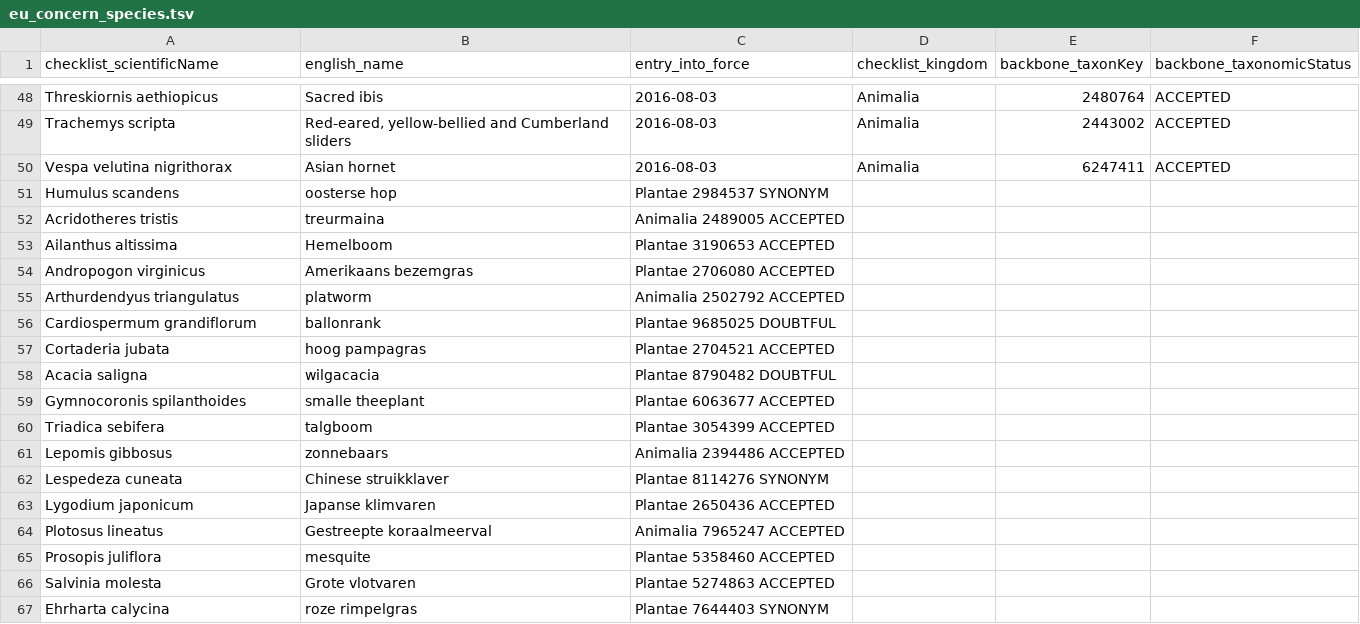
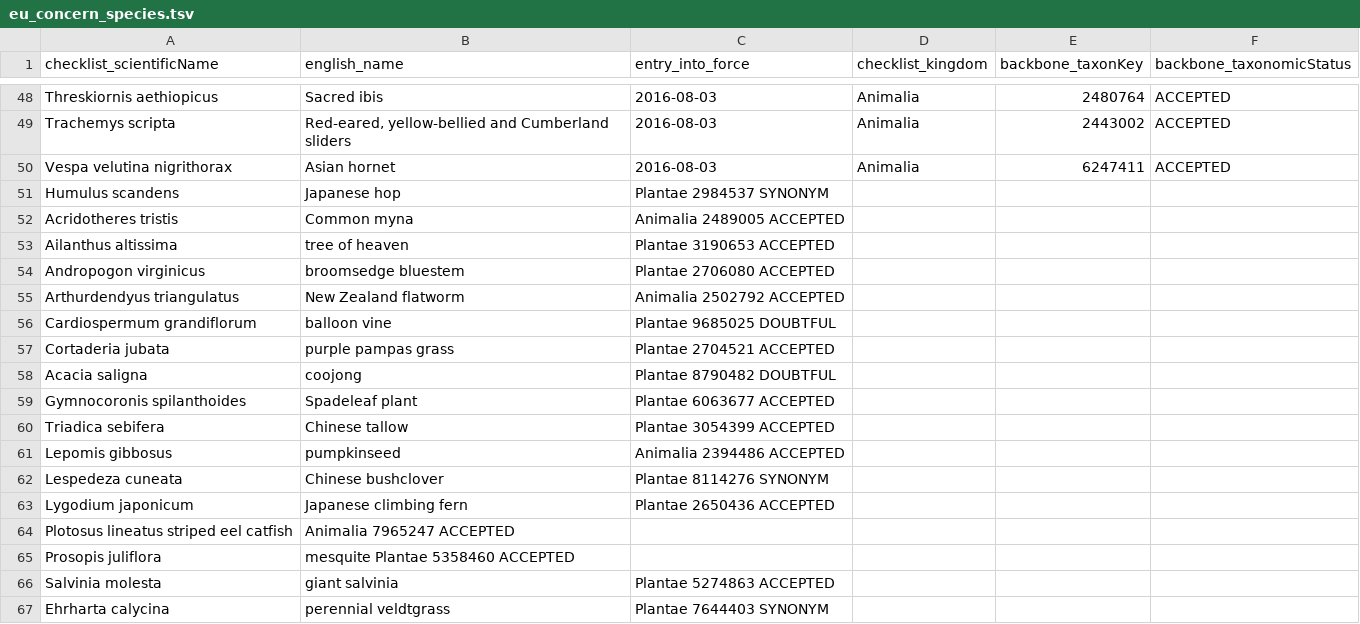
Before and after one commit to trias-project/occurrence, a TSV file: data/input/eu_concern_species.tsv, drawn as a sheet; only a part is shown, gaps mark what is left out.

Commit message:
Update eu_concern_species.tsv

```diff
--- a/data/input/eu_concern_species.tsv
+++ b/data/input/eu_concern_species.tsv
@@ -50,18 +50,18 @@ Trachemys scripta	Red-eared, yellow-bellied and Cumberland sliders	2016-08-03	An
 Vespa velutina nigrithorax	Asian hornet	2016-08-03	Animalia	6247411	ACCEPTED
-Humulus scandens	oosterse hop	Plantae 2984537 SYNONYM
-Acridotheres tristis	treurmaina	Animalia 2489005 ACCEPTED
-Ailanthus altissima	Hemelboom	Plantae 3190653 ACCEPTED
-Andropogon virginicus	Amerikaans bezemgras	Plantae 2706080 ACCEPTED
-Arthurdendyus triangulatus	platworm	Animalia 2502792 ACCEPTED
-Cardiospermum grandiflorum	ballonrank	Plantae 9685025 DOUBTFUL
-Cortaderia jubata	hoog pampagras	Plantae 2704521 ACCEPTED
-Acacia saligna	wilgacacia	Plantae 8790482 DOUBTFUL
-Gymnocoronis spilanthoides	smalle theeplant	Plantae 6063677 ACCEPTED
-Triadica sebifera	talgboom	Plantae 3054399 ACCEPTED
-Lepomis gibbosus	zonnebaars	Animalia 2394486 ACCEPTED
-Lespedeza cuneata	Chinese struikklaver	Plantae 8114276 SYNONYM
-Lygodium japonicum	Japanse klimvaren	Plantae 2650436 ACCEPTED
-Plotosus lineatus 	Gestreepte koraalmeerval	Animalia 7965247 ACCEPTED
-Prosopis juliflora	mesquite 	Plantae 5358460 ACCEPTED
-Salvinia molesta	Grote vlotvaren	Plantae 5274863 ACCEPTED
-Ehrharta calycina	roze rimpelgras	Plantae 7644403 SYNONYM
+Humulus scandens	Japanese hop	Plantae 2984537 SYNONYM
+Acridotheres tristis	Common myna	Animalia 2489005 ACCEPTED
+Ailanthus altissima	tree of heaven	Plantae 3190653 ACCEPTED
+Andropogon virginicus	broomsedge bluestem	Plantae 2706080 ACCEPTED
+Arthurdendyus triangulatus	New Zealand flatworm	Animalia 2502792 ACCEPTED
+Cardiospermum grandiflorum	balloon vine	Plantae 9685025 DOUBTFUL
+Cortaderia jubata	purple pampas grass	Plantae 2704521 ACCEPTED
+Acacia saligna	coojong	Plantae 8790482 DOUBTFUL
+Gymnocoronis spilanthoides	Spadeleaf plant	Plantae 6063677 ACCEPTED
+Triadica sebifera	Chinese tallow	Plantae 3054399 ACCEPTED
+Lepomis gibbosus	pumpkinseed	Animalia 2394486 ACCEPTED
+Lespedeza cuneata	Chinese bushclover	Plantae 8114276 SYNONYM
+Lygodium japonicum	Japanese climbing fern	Plantae 2650436 ACCEPTED
+Plotosus lineatus striped eel catfish	Animalia 7965247 ACCEPTED
+Prosopis juliflora	mesquite Plantae 5358460 ACCEPTED
+Salvinia molesta	giant salvinia	Plantae 5274863 ACCEPTED
+Ehrharta calycina	perennial veldtgrass	Plantae 7644403 SYNONYM
```
